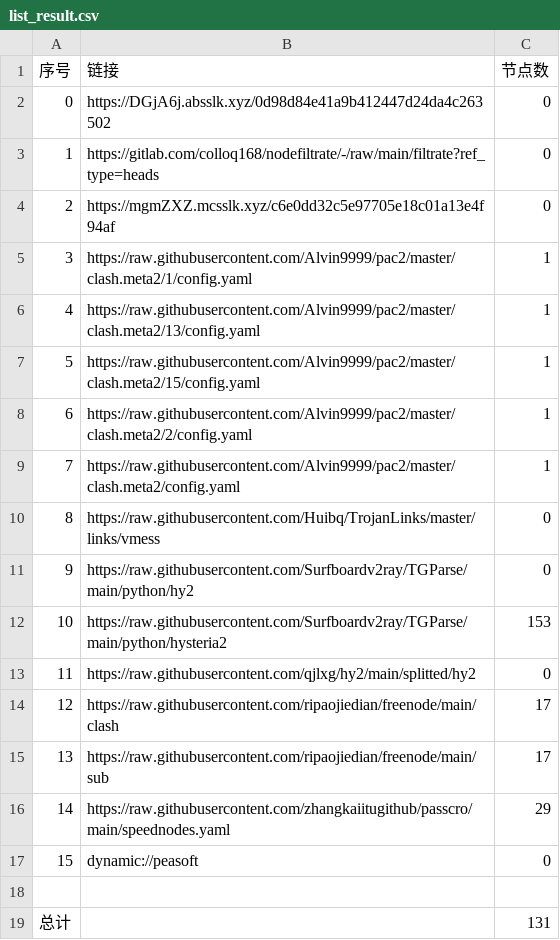
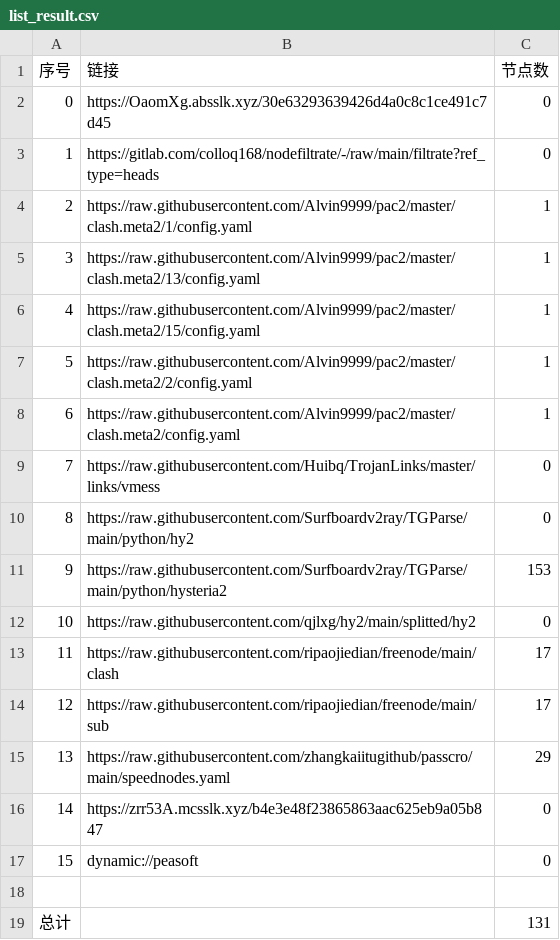
Before and after one commit to CJHCSM/AutoMergePublicNodes, a CSV file: list_result.csv, drawn as a sheet; removed rows and columns are numbered as before the commit, all else as after; the diff names each change by its address in the sheet, - before the commit and + after, or states it on an @@ line.

```diff
--- a/list_result.csv
+++ b/list_result.csv
-B2 (链接): https://DGjA6j.absslk.xyz/0d98d84e41a9b412447d24da4c263502
+B2 (链接): https://OaomXg.absslk.xyz/30e63293639426d4a0c8c1ce491c7d45
-row 4: 2 | https://mgmZXZ.mcsslk.xyz/c6e0dd32c5e97705e18c01a13e4f94af | 0
@@ column A (序号) renumbered between rows 4 and 15 @@
+row 16: 14 | https://zrr53A.mcsslk.xyz/b4e3e48f23865863aac625eb9a05b847 | 0
```
Also changed, not shown: 23 other files.
